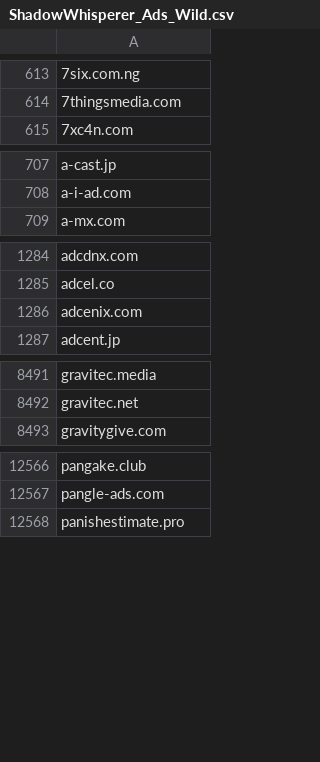
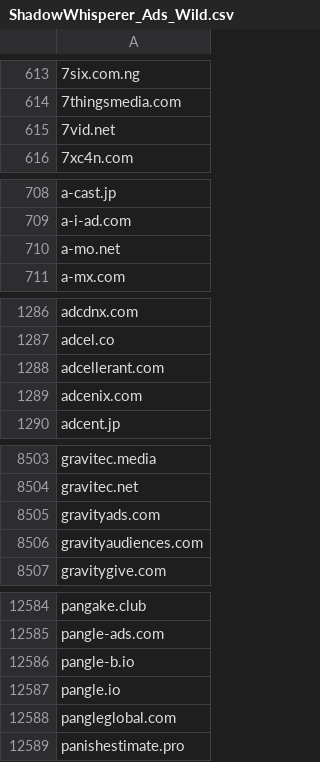
Before and after one commit to external-sources/hosts-sources, a CSV file: data/ShadowWhisperer_Ads_Wild.csv, drawn as a sheet; only a part is shown, gaps mark what is left out; the diff covers the shown part only; the diff names each change by its address in the sheet, - before the commit and + after, or states it on an @@ line.

```diff
--- a/data/ShadowWhisperer_Ads_Wild.csv
+++ b/data/ShadowWhisperer_Ads_Wild.csv
+row 615: 7vid.net
+row 710: a-mo.net
+row 1288: adcellerant.com
+row 8505: gravityads.com
+row 8506: gravityaudiences.com
+row 12586: pangle-b.io
+row 12587: pangle.io
+row 12588: pangleglobal.com
```
Also changed, not shown: 24 added rows elsewhere in this file, data/ShadowWhisperer_Ads.csv, data/ShadowWhisperer_Malware.csv, 12 other files.
